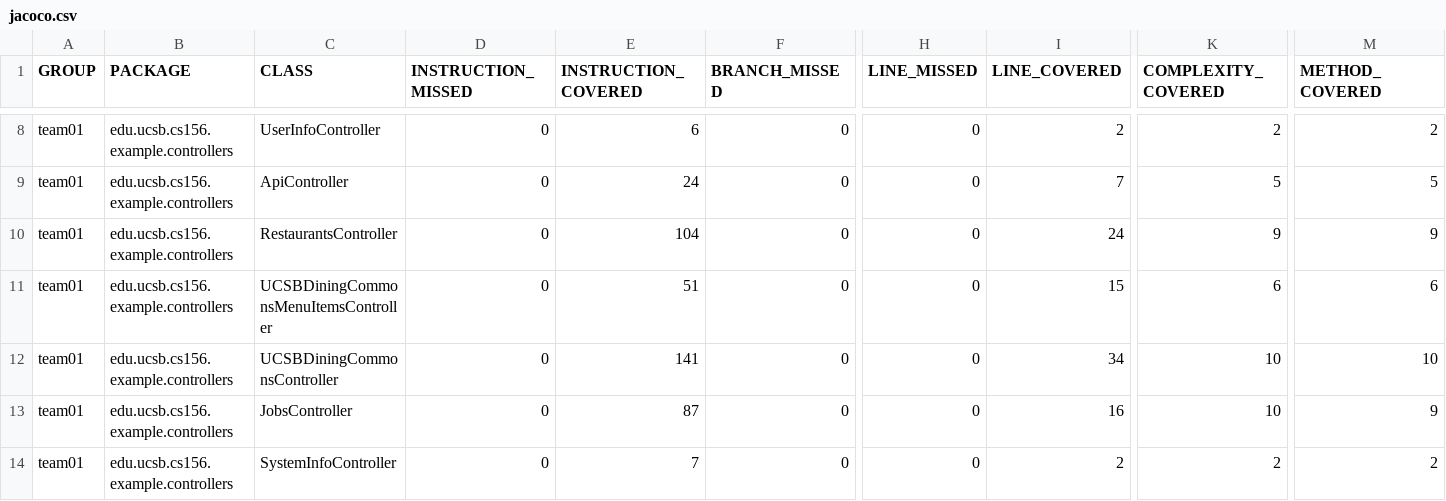
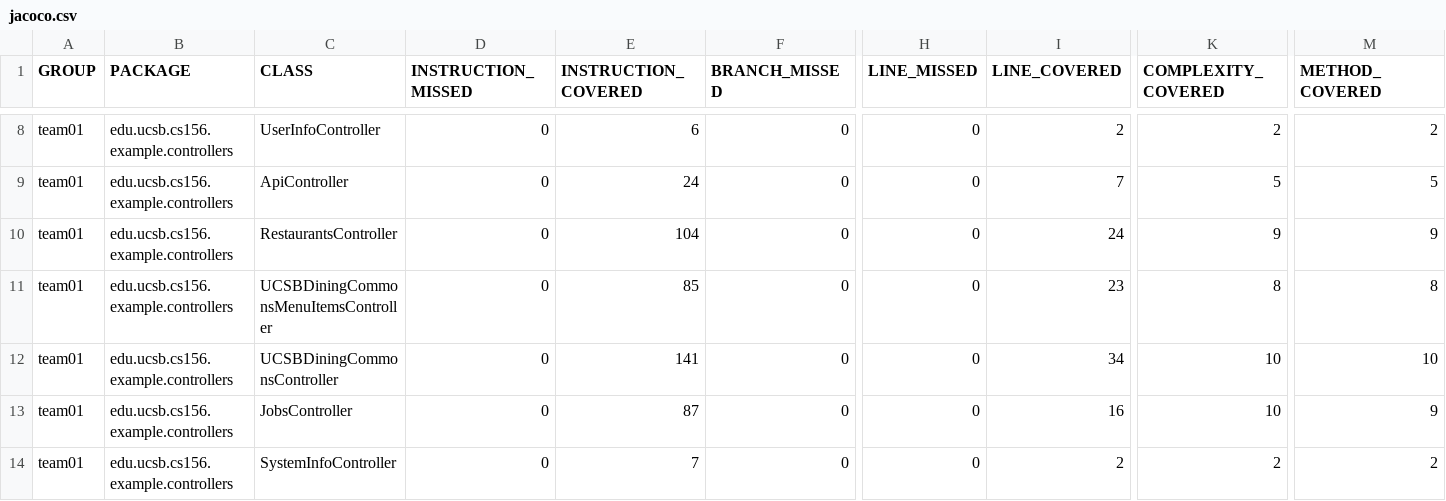
Before and after one commit to ucsb-cs156-f25/team01-f25-05, a CSV file: jacoco/jacoco.csv, drawn as a sheet; only a part is shown, gaps mark what is left out; the diff names each change by its address in the sheet, - before the commit and + after, or states it on an @@ line.

```diff
--- a/jacoco/jacoco.csv
+++ b/jacoco/jacoco.csv
-E11 (INSTRUCTION_COVERED): 51
+E11 (INSTRUCTION_COVERED): 85
-I11 (LINE_COVERED): 15
+I11 (LINE_COVERED): 23
-K11 (COMPLEXITY_COVERED): 6
+K11 (COMPLEXITY_COVERED): 8
-M11 (METHOD_COVERED): 6
+M11 (METHOD_COVERED): 8
```
Also changed, not shown: 7 other files.
